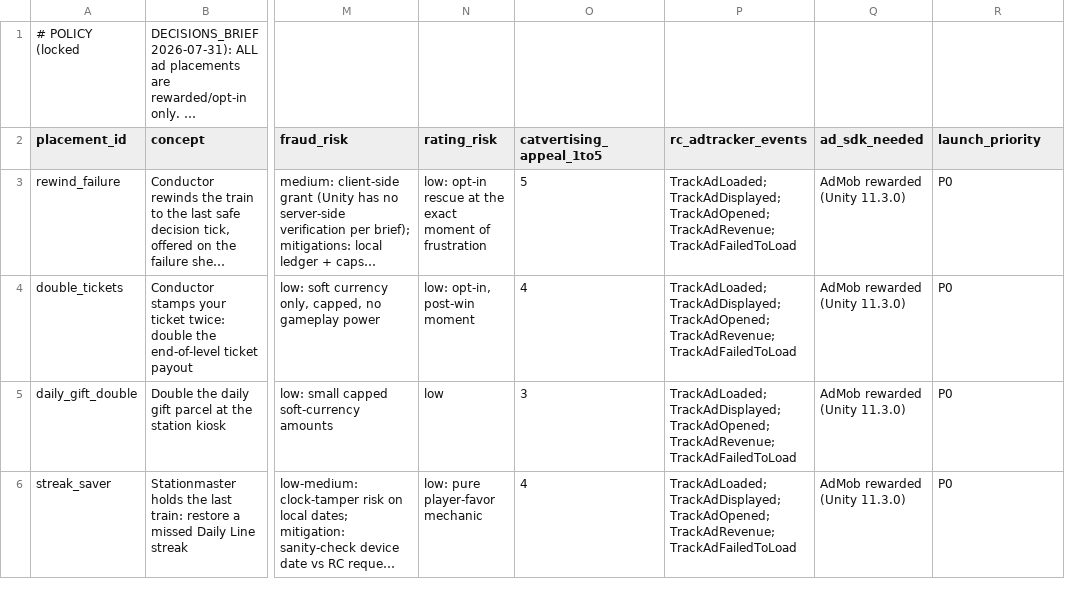
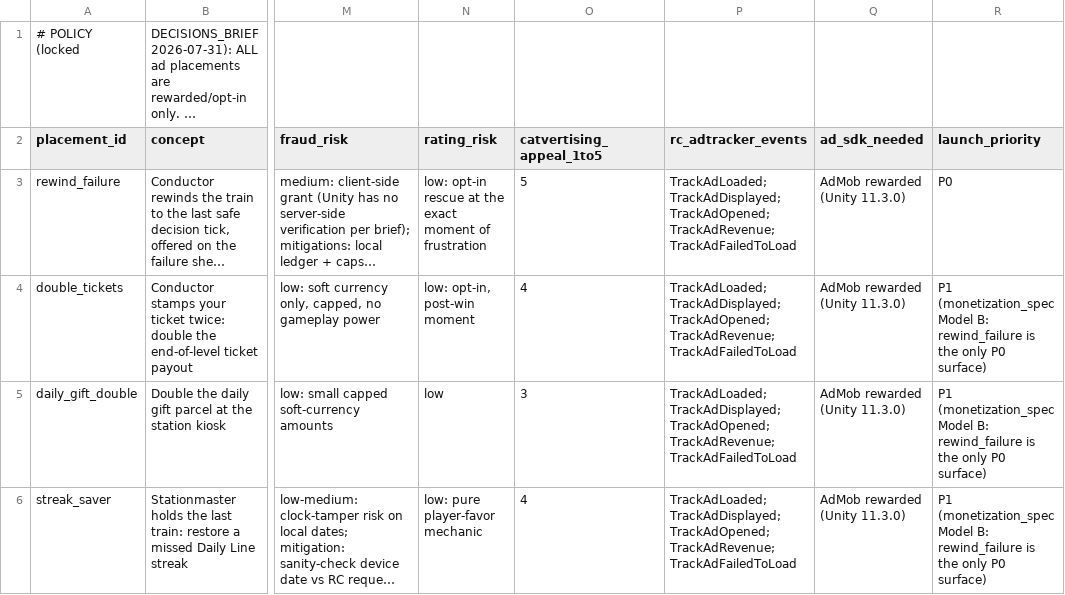
Before and after one commit to sushidoescode/cat-metro-app, a CSV file: docs/plan/data/ad_placement_map.csv, drawn as a sheet; only a part is shown, gaps mark what is left out; long unchanged cells end in …; the diff covers the shown part only; the diff names each change by its address in the sheet, - before the commit and + after, or states it on an @@ line.

```diff
--- a/docs/plan/data/ad_placement_map.csv
+++ b/docs/plan/data/ad_placement_map.csv
-R4:R6 (launch_priority): P0
+R4:R6 (launch_priority): P1 (monetization_spec Model B: rewind_failure is the only P0 surface)
```
Also changed, not shown: 3 edited cells elsewhere in this file, docs/plan/data/device_test_matrix.csv, docs/plan/data/economy_sources_and_sinks.csv, 29 other files.
